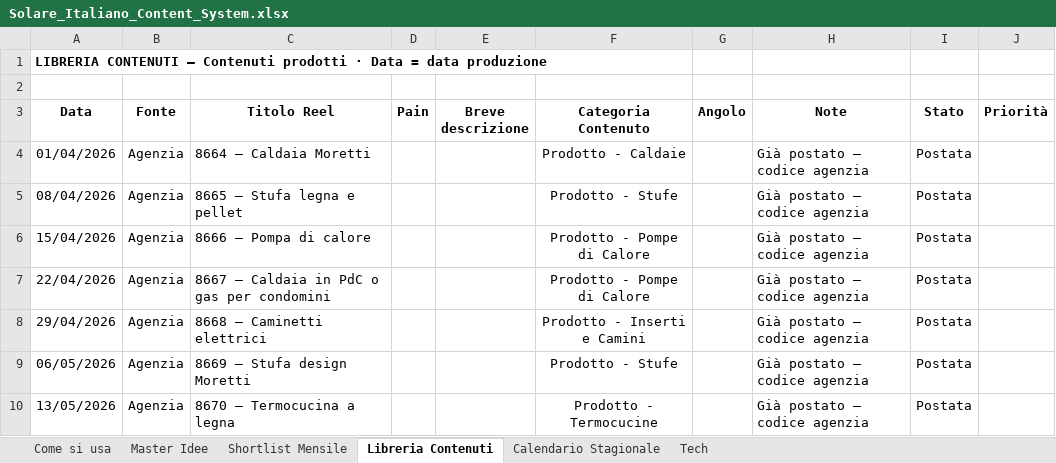
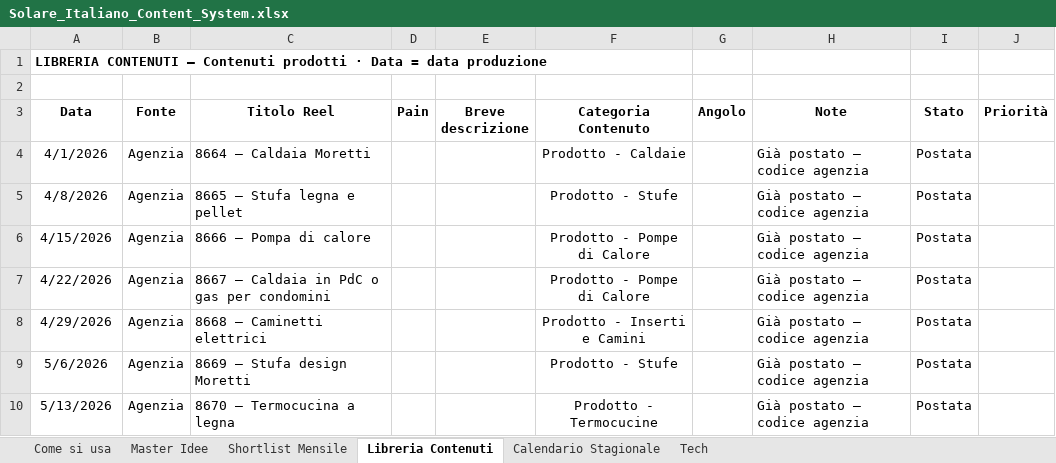
Before and after one commit to DavideRoss99/Solare_Italiano, an Excel workbook: Social/01_Tracker/Solare_Italiano_Content_System.xlsx, sheet Libreria Contenuti, drawn as a sheet; values as stored, in another font and other column widths than the file's, no borders; the diff names each change by its address in the sheet, - before the commit and + after, or states it on an @@ line.

```diff
--- a/Social/01_Tracker/Solare_Italiano_Content_System.xlsx (sheet Libreria Contenuti)
+++ b/Social/01_Tracker/Solare_Italiano_Content_System.xlsx (sheet Libreria Contenuti)
-A4 (Data): 01/04/2026
+A4 (Data): 4/1/2026
-A5 (Data): 08/04/2026
+A5 (Data): 4/8/2026
-A6 (Data): 15/04/2026
+A6 (Data): 4/15/2026
-A7 (Data): 22/04/2026
+A7 (Data): 4/22/2026
-A8 (Data): 29/04/2026
+A8 (Data): 4/29/2026
-A9 (Data): 06/05/2026
+A9 (Data): 5/6/2026
-A10 (Data): 13/05/2026
+A10 (Data): 5/13/2026
```
Also changed, not shown: sheet Master Idee, sheet Shortlist Mensile, hidden cells, 12 other files.
